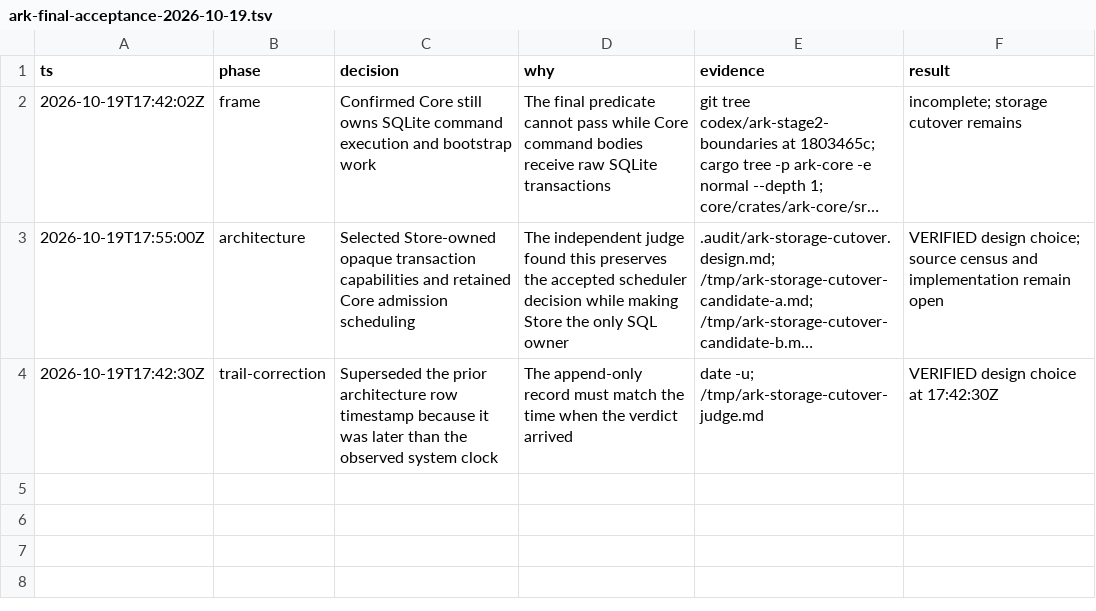
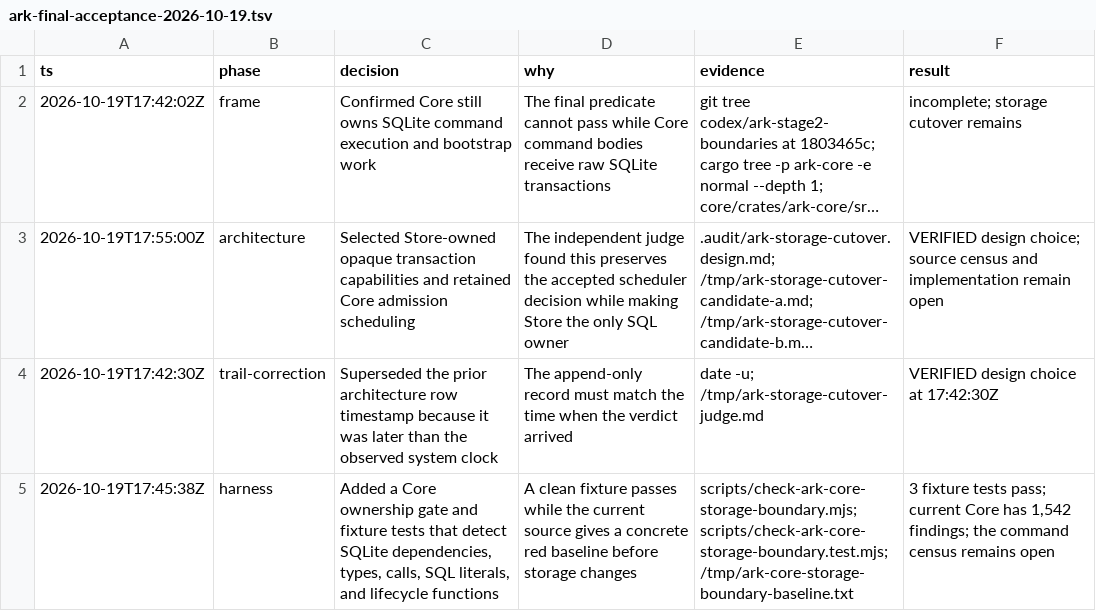
Before and after one commit to makekosmos/cortex, a TSV file: .audit/ark-final-acceptance-2026-10-19.tsv, drawn as a sheet; long unchanged cells end in …; the diff names each change by its address in the sheet, - before the commit and + after, or states it on an @@ line.

Commit message:
Add ARK Core storage ownership gate

```diff
--- a/.audit/ark-final-acceptance-2026-10-19.tsv
+++ b/.audit/ark-final-acceptance-2026-10-19.tsv
+row 5: 2026-10-19T17:45:38Z | harness | Added a Core ownership gate and fixture tests that detect SQLite dependencies, types, calls, SQL literals, and lifecycle functions | A clean fixture passes while the current source gives a concrete red baseline before storage changes | scripts/check-ark-core-storage-boundary.mjs; scripts/check-ark-core-storage-boundary.test.mjs; /tmp/ark-core-storage-boundary-baseline.txt | 3 fixture tests pass; current Core has 1,542 findings; the command census remains open
```
Also changed, not shown: 6 other files.
